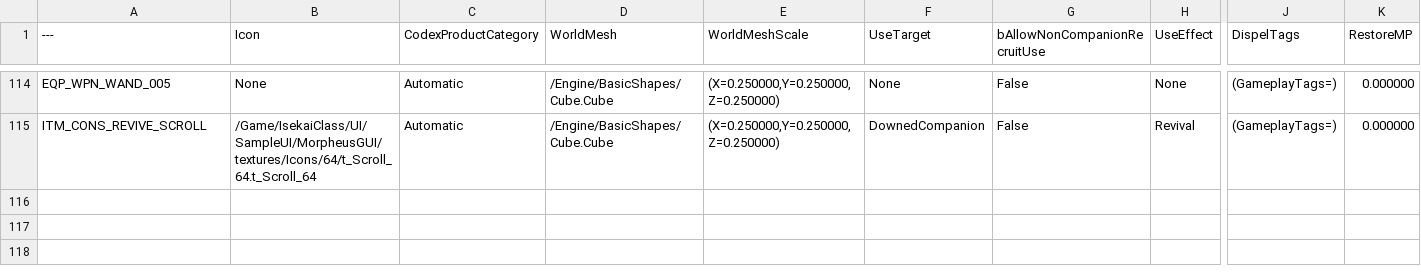
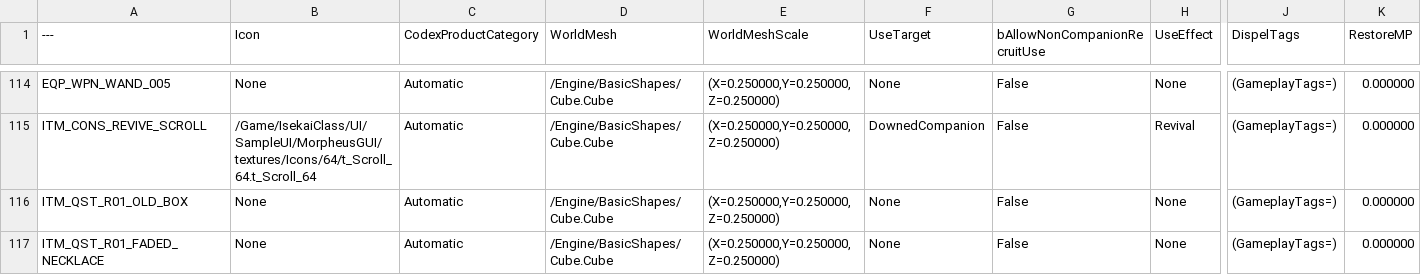
Before and after one commit to NBcampUnrealTrack/9th-Team6-Final-Project, a CSV file: Data/Items/DT_IC_Item.csv, drawn as a sheet; only a part is shown, gaps mark what is left out; rows hold the shown columns only; the diff names each change by its address in the sheet, - before the commit and + after, or states it on an @@ line.

```diff
--- a/Data/Items/DT_IC_Item.csv
+++ b/Data/Items/DT_IC_Item.csv
+row 116: ITM_QST_R01_OLD_BOX | None | Automatic | /Engine/BasicShapes/Cube.Cube | (X=0.250000,Y=0.250000,Z=0.250000) | None | False | None | (GameplayTags=) | 0.000000
+row 117: ITM_QST_R01_FADED_NECKLACE | None | Automatic | /Engine/BasicShapes/Cube.Cube | (X=0.250000,Y=0.250000,Z=0.250000) | None | False | None | (GameplayTags=) | 0.000000
```
Also changed, not shown: Data/World/DT_IC_Anchor.csv, 17 other files.
